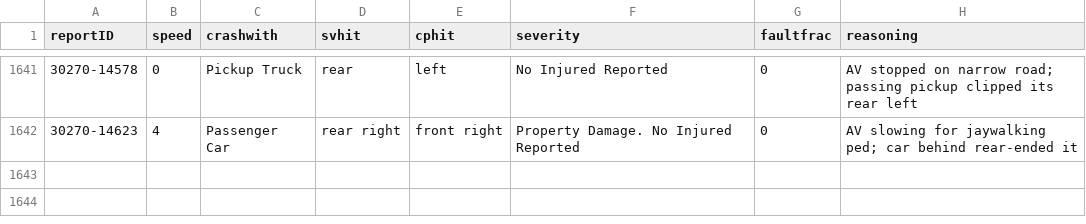
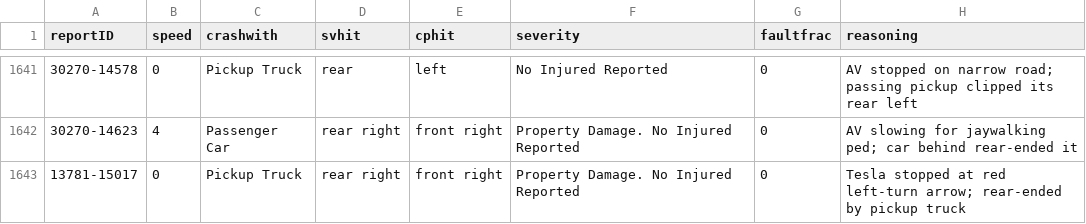
Before and after one commit to dreeves/crashla, a CSV file: data/faultfrac.csv, drawn as a sheet; only a part is shown, gaps mark what is left out; the diff names each change by its address in the sheet, - before the commit and + after, or states it on an @@ line.

Commit message:
June NHTSA data

```diff
--- a/data/faultfrac.csv
+++ b/data/faultfrac.csv
+row 1643: 13781-15017 | 0 | Pickup Truck | rear right | front right | Property Damage. No Injured Reported | 0 | Tesla stopped at red left-turn arrow; rear-ended by pickup truck
```
Also changed, not shown: 3 other files.
